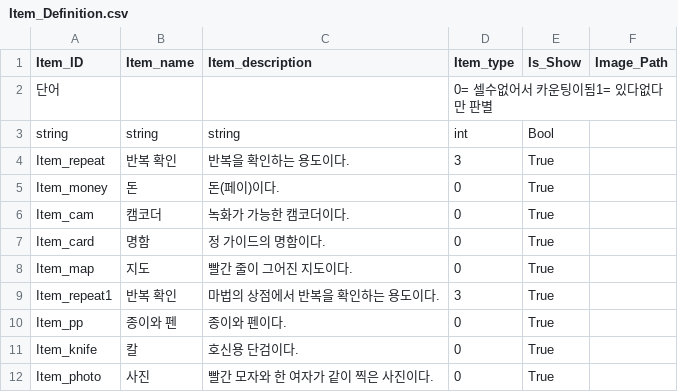
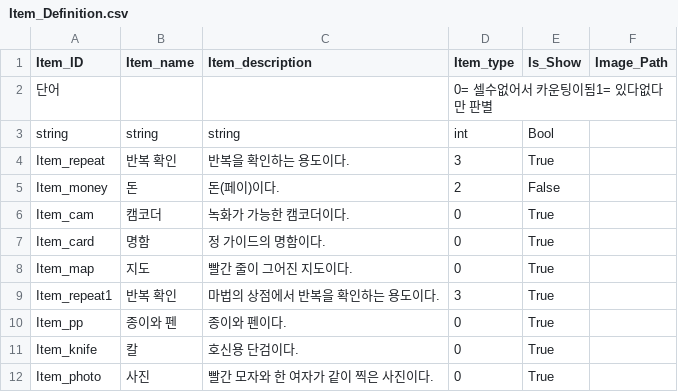
Before and after one commit to I-Need-Mac/Project-T, a CSV file: Project-T/Assets/Resources/Table/RYTA/Item_Definition.csv, drawn as a sheet.

```diff
--- a/Project-T/Assets/Resources/Table/RYTA/Item_Definition.csv
+++ b/Project-T/Assets/Resources/Table/RYTA/Item_Definition.csv
@@ -4,3 +4,3 @@ string,string,string,int,Bool,
 Item_repeat,반복 확인,반복을 확인하는 용도이다.,3,True,
-Item_money,돈,돈(페이)이다.,0,True,
+Item_money,돈,돈(페이)이다.,2,False,
 Item_cam,캠코더,녹화가 가능한 캠코더이다.,0,True,
```
Also changed, not shown: Project-T/Assets/Resources/Table/RYTA/Choice.csv.
